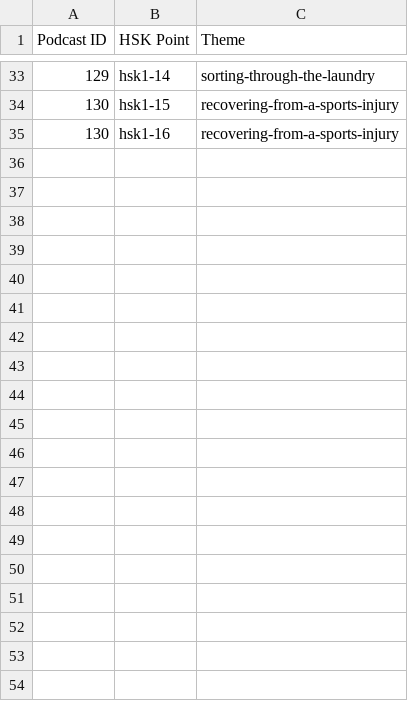
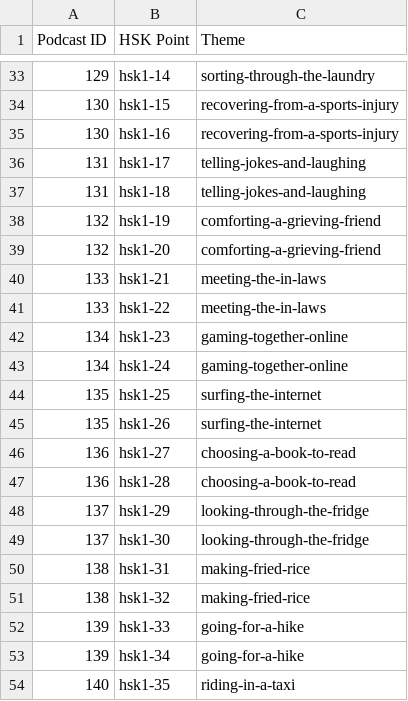
Before and after one commit to happy-moron/storyline, a CSV file: src/storyline/podcast/existing-episodes.csv, drawn as a sheet; only a part is shown, gaps mark what is left out; the diff covers the shown part only; the diff names each change by its address in the sheet, - before the commit and + after, or states it on an @@ line.

```diff
--- a/src/storyline/podcast/existing-episodes.csv
+++ b/src/storyline/podcast/existing-episodes.csv
+row 36: 131 | hsk1-17 | telling-jokes-and-laughing
+row 37: 131 | hsk1-18 | telling-jokes-and-laughing
+row 38: 132 | hsk1-19 | comforting-a-grieving-friend
+row 39: 132 | hsk1-20 | comforting-a-grieving-friend
+row 40: 133 | hsk1-21 | meeting-the-in-laws
+row 41: 133 | hsk1-22 | meeting-the-in-laws
+row 42: 134 | hsk1-23 | gaming-together-online
+row 43: 134 | hsk1-24 | gaming-together-online
+row 44: 135 | hsk1-25 | surfing-the-internet
+row 45: 135 | hsk1-26 | surfing-the-internet
+row 46: 136 | hsk1-27 | choosing-a-book-to-read
+row 47: 136 | hsk1-28 | choosing-a-book-to-read
+row 48: 137 | hsk1-29 | looking-through-the-fridge
+row 49: 137 | hsk1-30 | looking-through-the-fridge
+row 50: 138 | hsk1-31 | making-fried-rice
+row 51: 138 | hsk1-32 | making-fried-rice
+row 52: 139 | hsk1-33 | going-for-a-hike
+row 53: 139 | hsk1-34 | going-for-a-hike
+row 54: 140 | hsk1-35 | riding-in-a-taxi
```
Also changed, not shown: 35 added rows elsewhere in this file, 46 other files.
